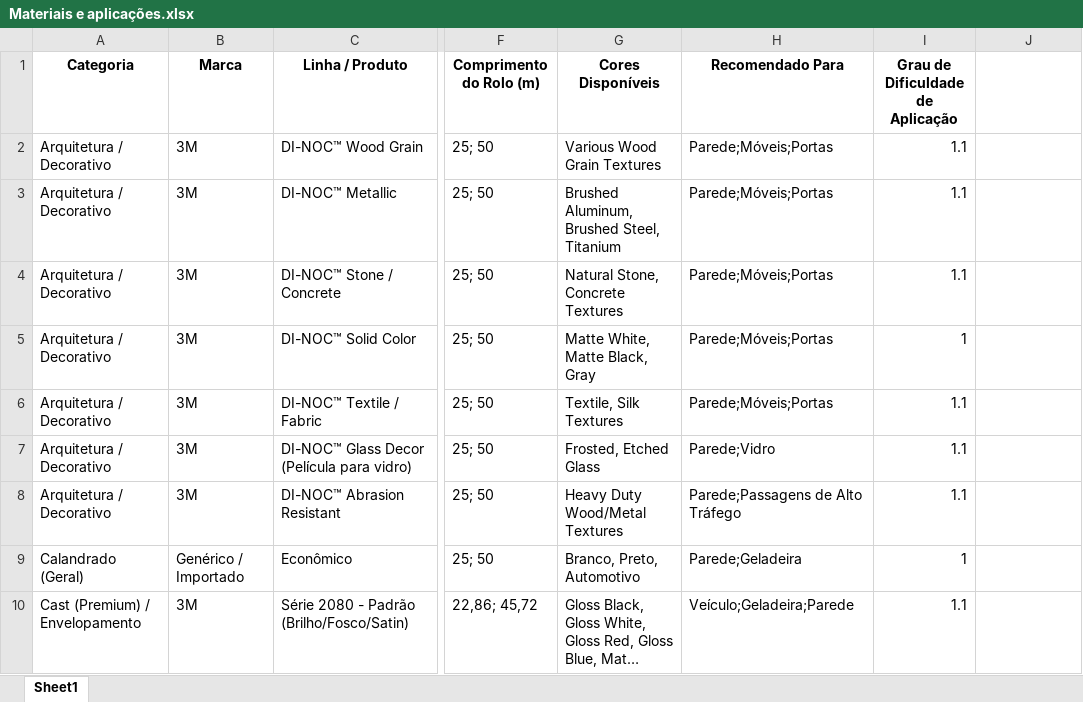
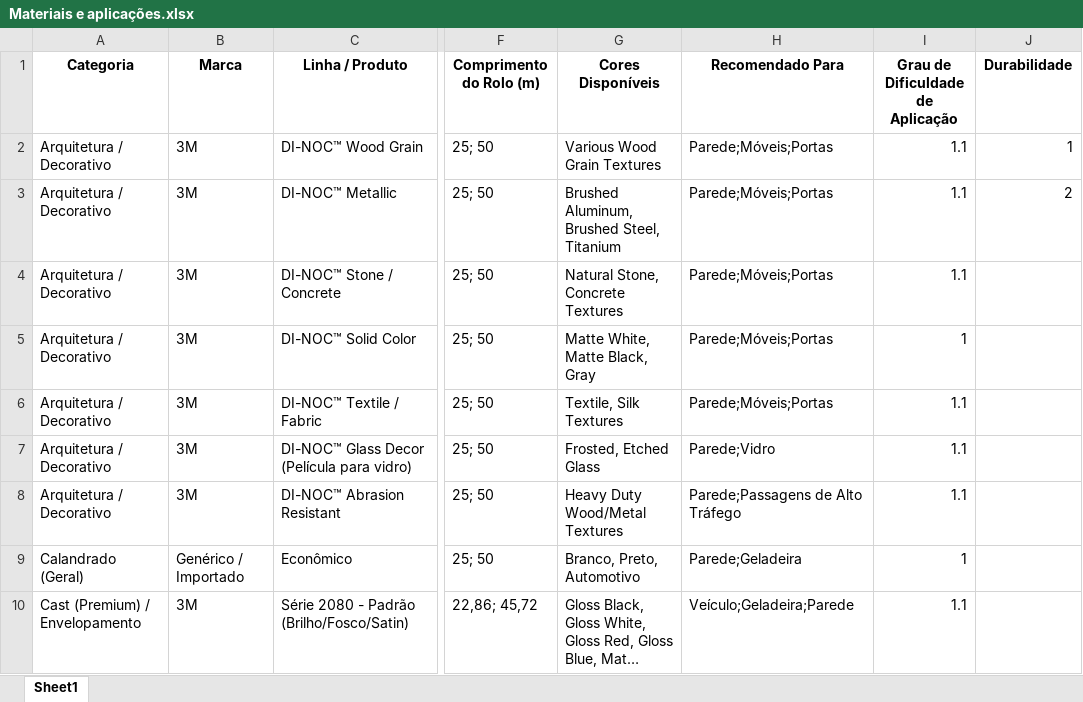
Before and after one commit to academiadoaplicador-cpu/aplica-prov5, an Excel workbook: arquivos/Materiais e aplicações.xlsx, sheet Sheet1, drawn as a sheet; only a part is shown, gaps mark what is left out; long unchanged cells end in …; values as stored, in another font and other column widths than the file's, no borders; the diff names each change by its address in the sheet, - before the commit and + after, or states it on an @@ line.

Commit message:
fix: dificuldade e export de planilha

```diff
--- a/arquivos/Materiais e aplicações.xlsx (sheet Sheet1)
+++ b/arquivos/Materiais e aplicações.xlsx (sheet Sheet1)
-J1: (empty)
+J1: Durabilidade
-J2 (Durabilidade): (empty)
+J2 (Durabilidade): 1
-J3 (Durabilidade): (empty)
+J3 (Durabilidade): 2
```
Also changed, not shown: 9 other files.
